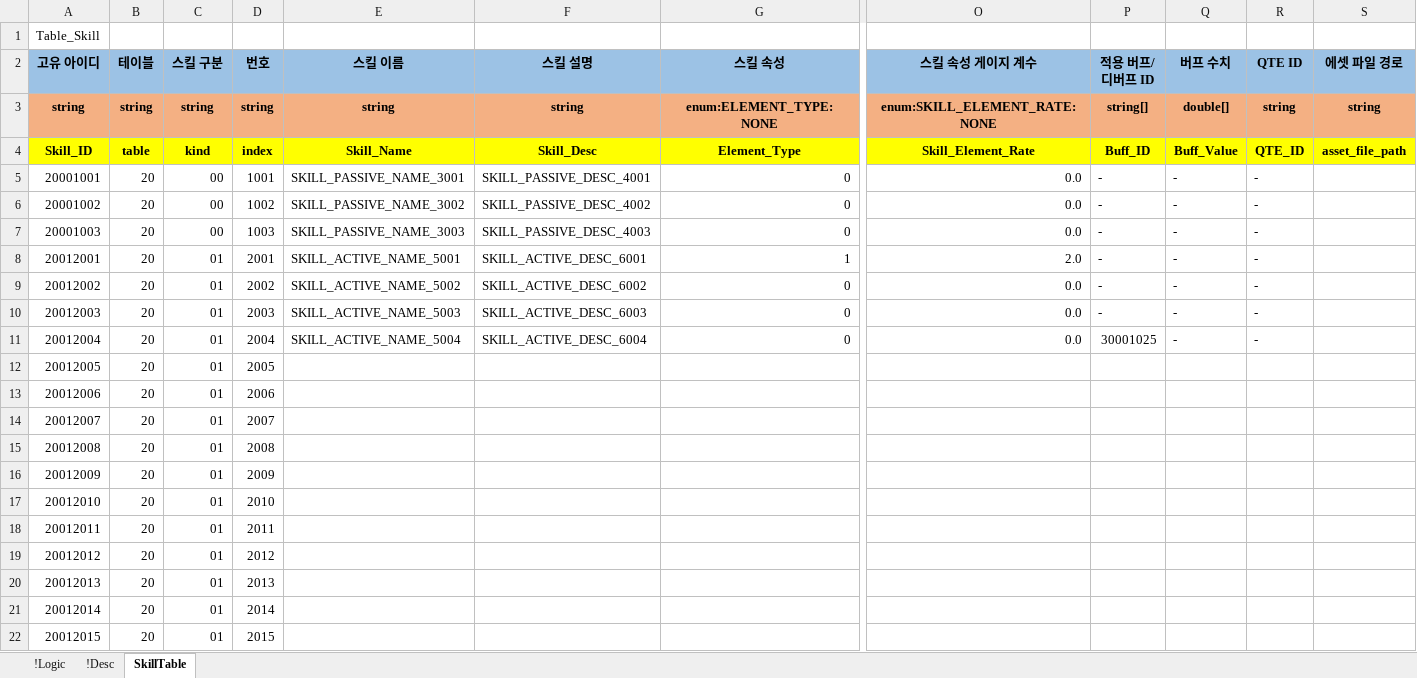
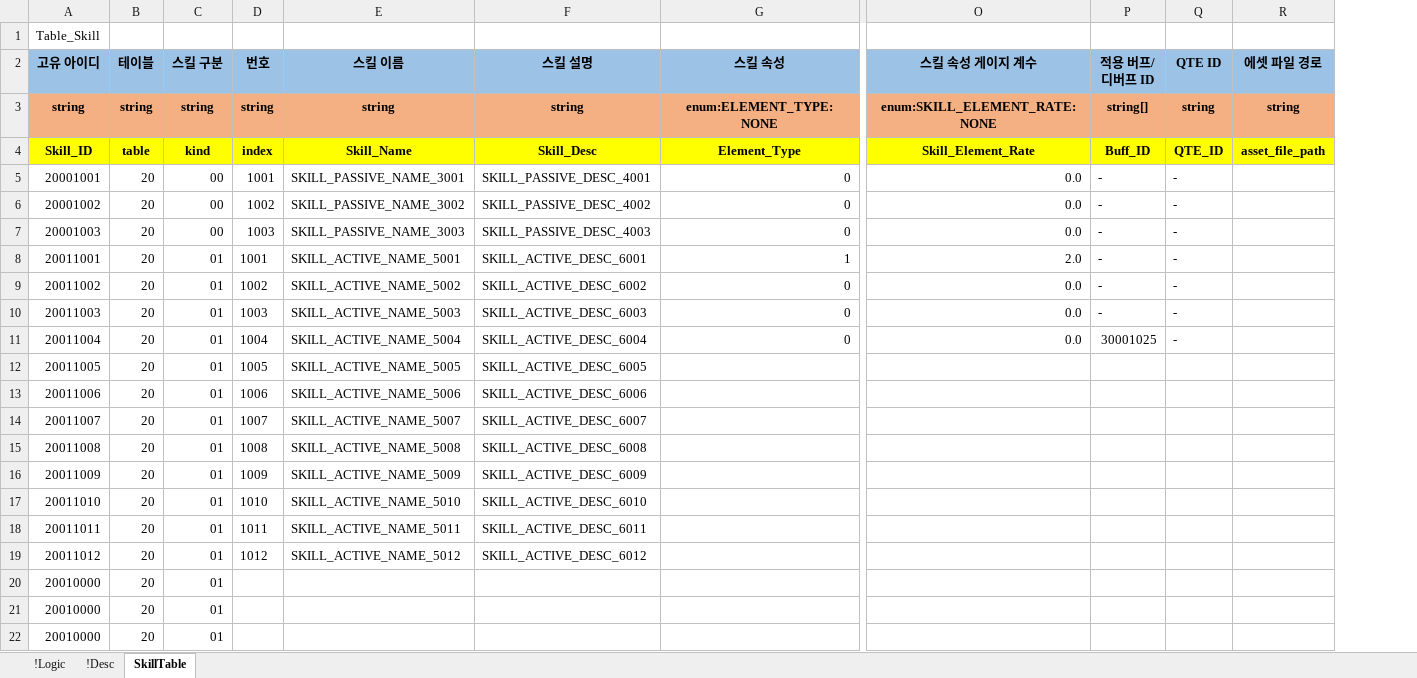
Before and after one commit to YoungJunGit/Astrocat-2DSFProject, an Excel workbook: Assets/Data/DataTable/02_Skill_Table_fix.xlsx, sheet SkillTable, drawn as a sheet; only a part is shown, gaps mark what is left out; values as stored, in another font and other column widths than the file's, no borders; charts and pictures not drawn; removed rows and columns are numbered as before the commit, all else as after; rows hold the shown columns only; the diff names each change by its address in the sheet, - before the commit and + after, or states it on an @@ line.

```diff
--- a/Assets/Data/DataTable/02_Skill_Table_fix.xlsx (sheet SkillTable)
+++ b/Assets/Data/DataTable/02_Skill_Table_fix.xlsx (sheet SkillTable)
-column Q (버프 수치), rows 3-11: double[] | Buff_Value | - | - | - | - | - | - | -
-A8 (고유 아이디): 20012001
+A8 (고유 아이디): 20011001
-D8 (번호): 2001
+D8 (번호): 1001
-A9 (고유 아이디): 20012002
+A9 (고유 아이디): 20011002
-D9 (번호): 2002
+D9 (번호): 1002
-A10 (고유 아이디): 20012003
+A10 (고유 아이디): 20011003
-D10 (번호): 2003
+D10 (번호): 1003
-A11 (고유 아이디): 20012004
+A11 (고유 아이디): 20011004
-D11 (번호): 2004
+D11 (번호): 1004
-row 12: 20012005 | 20 | 01 | 2005
-row 13: 20012006 | 20 | 01 | 2006
-row 14: 20012007 | 20 | 01 | 2007
-row 15: 20012008 | 20 | 01 | 2008
-row 16: 20012009 | 20 | 01 | 2009
-row 17: 20012010 | 20 | 01 | 2010
-row 18: 20012011 | 20 | 01 | 2011
-row 19: 20012012 | 20 | 01 | 2012
-row 20: 20012013 | 20 | 01 | 2013
-row 21: 20012014 | 20 | 01 | 2014
-row 22: 20012015 | 20 | 01 | 2015
+row 12: 20011005 | 20 | 01 | 1005 | SKILL_ACTIVE_NAME_5005 | SKILL_ACTIVE_DESC_6005
+row 13: 20011006 | 20 | 01 | 1006 | SKILL_ACTIVE_NAME_5006 | SKILL_ACTIVE_DESC_6006
+row 14: 20011007 | 20 | 01 | 1007 | SKILL_ACTIVE_NAME_5007 | SKILL_ACTIVE_DESC_6007
+row 15: 20011008 | 20 | 01 | 1008 | SKILL_ACTIVE_NAME_5008 | SKILL_ACTIVE_DESC_6008
+row 16: 20011009 | 20 | 01 | 1009 | SKILL_ACTIVE_NAME_5009 | SKILL_ACTIVE_DESC_6009
+row 17: 20011010 | 20 | 01 | 1010 | SKILL_ACTIVE_NAME_5010 | SKILL_ACTIVE_DESC_6010
+row 18: 20011011 | 20 | 01 | 1011 | SKILL_ACTIVE_NAME_5011 | SKILL_ACTIVE_DESC_6011
+row 19: 20011012 | 20 | 01 | 1012 | SKILL_ACTIVE_NAME_5012 | SKILL_ACTIVE_DESC_6012
+row 20: 20010000 | 20 | 01
+row 21: 20010000 | 20 | 01
+row 22: 20010000 | 20 | 01
```
Also changed, not shown: charts or pictures, Assets/Data/DataTable/03_Buff_Table.xlsx, Assets/Data/DataTable/99_String_Table.xlsx.
